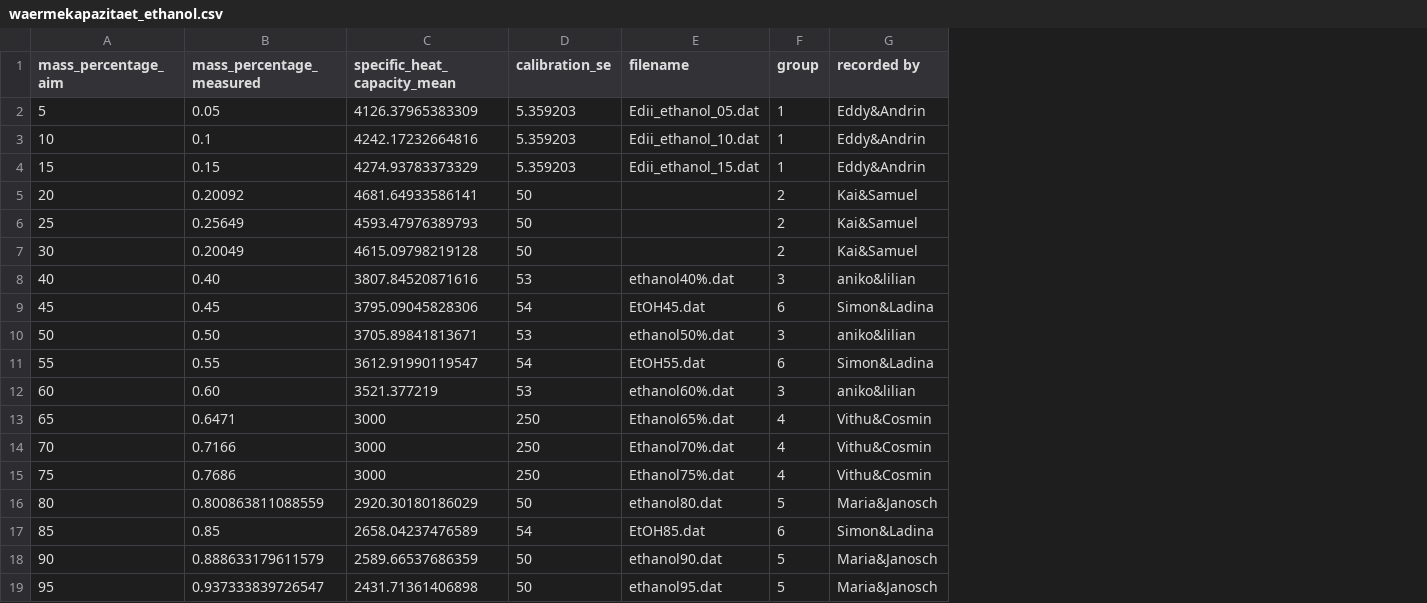
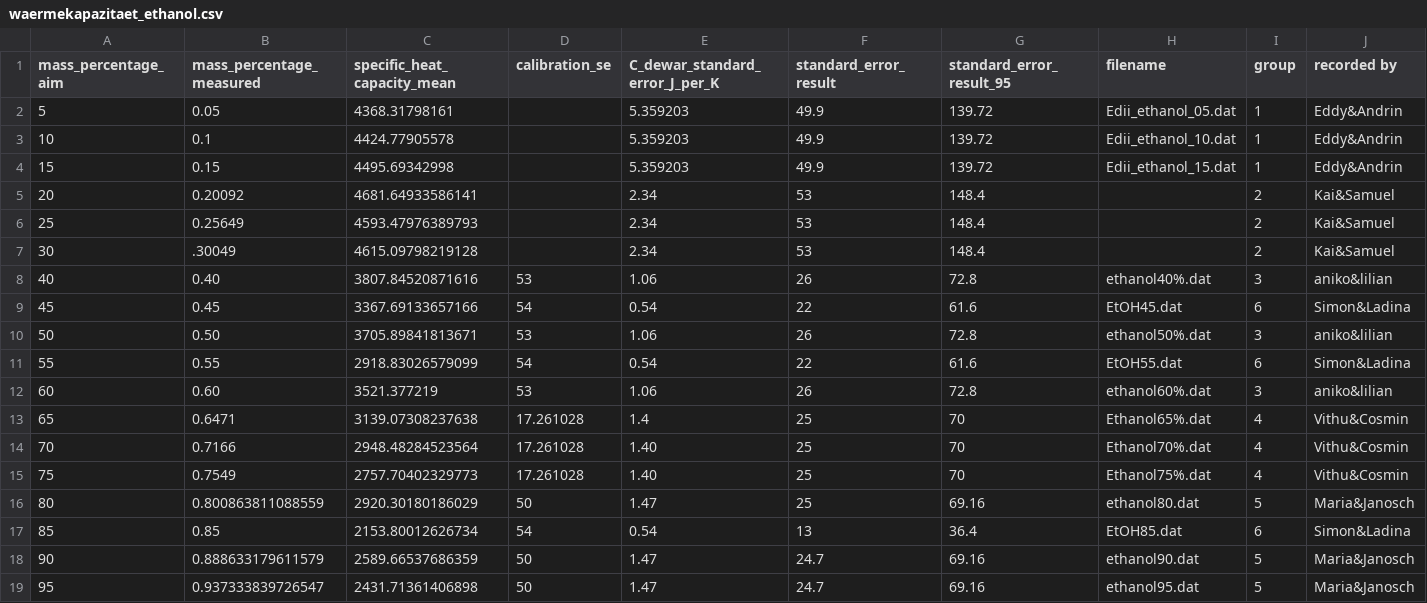
Before and after one commit to janjoch/ppc_skripts_reports, a CSV file: KAL_Auswertung/raw_data/waermekapazitaet_ethanol.csv, drawn as a sheet; the diff names each change by its address in the sheet, - before the commit and + after, or states it on an @@ line.

Commit message:
KAL ethanol all data plot

```diff
--- a/KAL_Auswertung/raw_data/waermekapazitaet_ethanol.csv
+++ b/KAL_Auswertung/raw_data/waermekapazitaet_ethanol.csv
+column E (C_dewar_standard_error_J_per_K), rows 2-19: 5.359203 | 5.359203 | 5.359203 | 2.34 | 2.34 | 2.34 | 1.06 | 0.54 | 1.06 | 0.54 | 1.06 | 1.4 | 1.40 | 1.40 | 1.47 | 0.54 | 1.47 | 1.47
+column F (standard_error_result), rows 2-19: 49.9 | 49.9 | 49.9 | 53 | 53 | 53 | 26 | 22 | 26 | 22 | 26 | 25 | 25 | 25 | 25 | 13 | 24.7 | 24.7
+column G (standard_error_result_95), rows 2-19: 139.72 | 139.72 | 139.72 | 148.4 | 148.4 | 148.4 | 72.8 | 61.6 | 72.8 | 61.6 | 72.8 | 70 | 70 | 70 | 69.16 | 36.4 | 69.16 | 69.16
-C2 (specific_heat_capacity_mean): 4126.37965383309
+C2 (specific_heat_capacity_mean): 4368.31798161
-D2:D4 (calibration_se): 5.359203
+D2:D4 (calibration_se): (empty)
-C3 (specific_heat_capacity_mean): 4242.17232664816
+C3 (specific_heat_capacity_mean): 4424.77905578
-C4 (specific_heat_capacity_mean): 4274.93783373329
+C4 (specific_heat_capacity_mean): 4495.69342998
-D5:D7 (calibration_se): 50
+D5:D7 (calibration_se): (empty)
-B7 (mass_percentage_measured): 0.20049
+B7 (mass_percentage_measured): .30049
-C9 (specific_heat_capacity_mean): 3795.09045828306
+C9 (specific_heat_capacity_mean): 3367.69133657166
-C11 (specific_heat_capacity_mean): 3612.91990119547
+C11 (specific_heat_capacity_mean): 2918.83026579099
-C13 (specific_heat_capacity_mean): 3000
+C13 (specific_heat_capacity_mean): 3139.07308237638
-D13:D15 (calibration_se): 250
+D13:D15 (calibration_se): 17.261028
-C14 (specific_heat_capacity_mean): 3000
+C14 (specific_heat_capacity_mean): 2948.48284523564
-B15 (mass_percentage_measured): 0.7686
+B15 (mass_percentage_measured): 0.7549
-C15 (specific_heat_capacity_mean): 3000
+C15 (specific_heat_capacity_mean): 2757.70402329773
-C17 (specific_heat_capacity_mean): 2658.04237476589
+C17 (specific_heat_capacity_mean): 2153.80012626734
```
Also changed, not shown: KAL_Auswertung/exports/ethanol/samuel_kai/ethanol25_stats.csv, KAL_Auswertung/exports/ethanol/samuel_kai/ethanol30_stats.csv, 16 other files.
